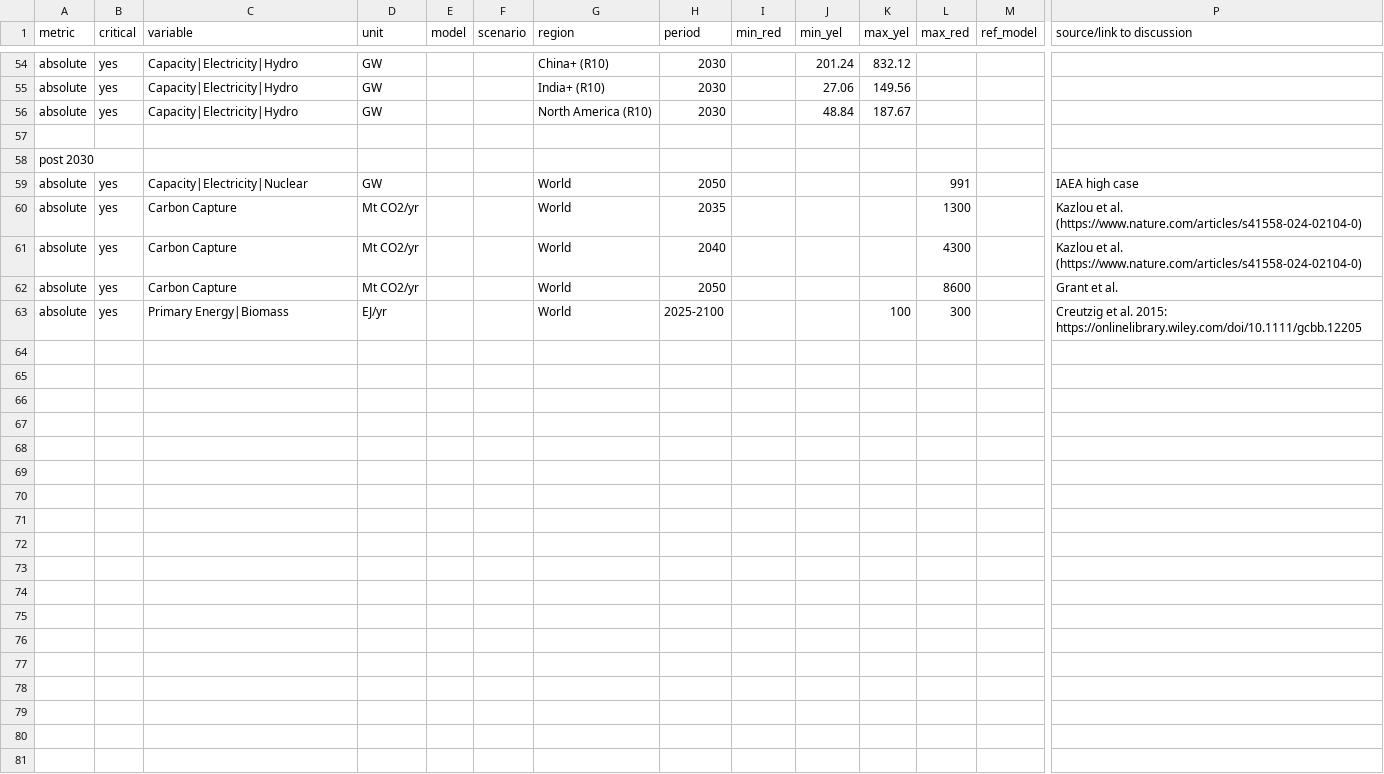
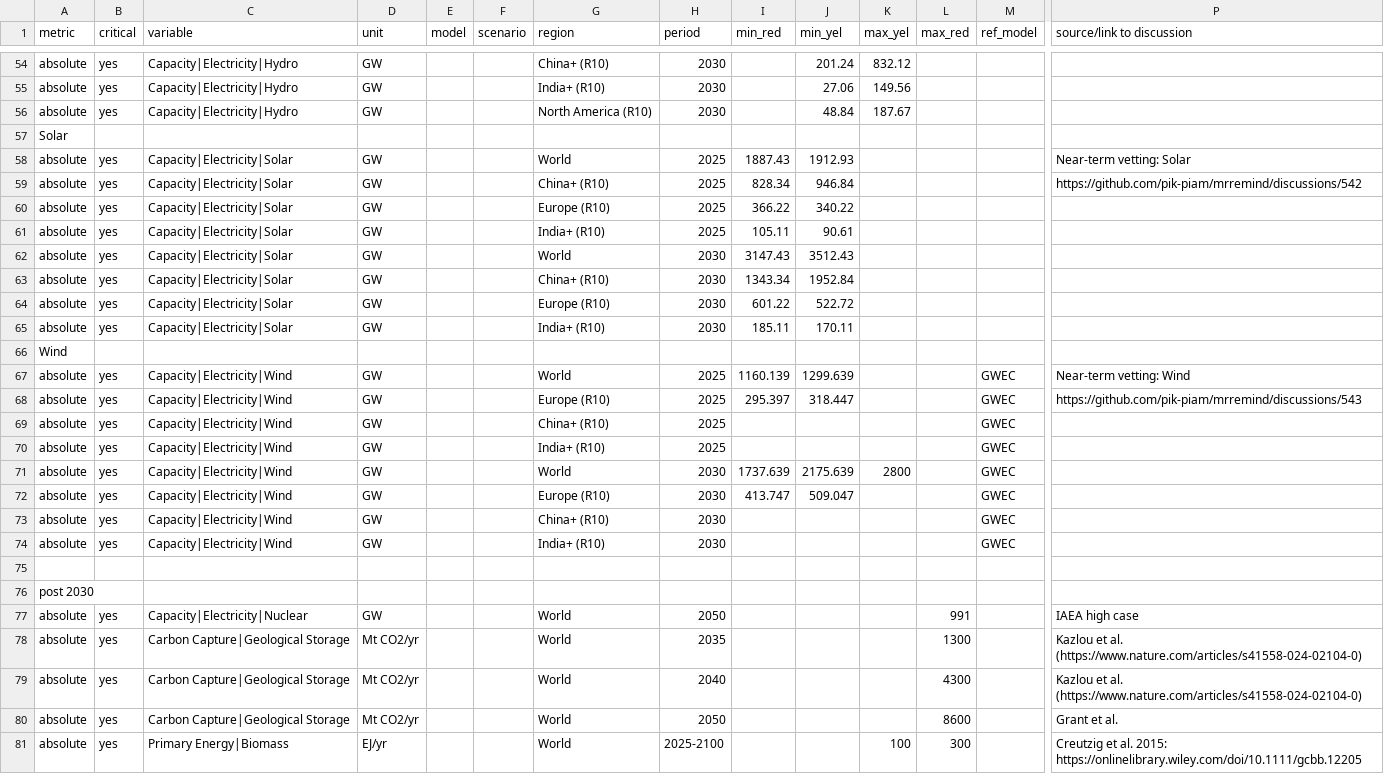
Before and after one commit to pweigmann/piamValidation, a CSV file: inst/config/validationConfig_scenarioMIP.csv, drawn as a sheet; only a part is shown, gaps mark what is left out; addresses are those after the commit; rows hold the shown columns only; the diff covers the shown part only; the diff names each change by its address in the sheet, - before the commit and + after, or states it on an @@ line.

Commit message:
update scenarioMIP config and report

```diff
--- a/inst/config/validationConfig_scenarioMIP.csv
+++ b/inst/config/validationConfig_scenarioMIP.csv
+row 57: Solar
+row 58: absolute | yes | Capacity|Electricity|Solar | GW |  |  | World | 2025 | 1887.43 | 1912.93 |  |  |  | Near-term vetting: Solar
+row 59: absolute | yes | Capacity|Electricity|Solar | GW |  |  | China+ (R10) | 2025 | 828.34 | 946.84 |  |  |  | https://github.com/pik-piam/mrremind/discussions/542
+row 60: absolute | yes | Capacity|Electricity|Solar | GW |  |  | Europe (R10) | 2025 | 366.22 | 340.22
+row 61: absolute | yes | Capacity|Electricity|Solar | GW |  |  | India+ (R10) | 2025 | 105.11 | 90.61
+row 62: absolute | yes | Capacity|Electricity|Solar | GW |  |  | World | 2030 | 3147.43 | 3512.43
+row 63: absolute | yes | Capacity|Electricity|Solar | GW |  |  | China+ (R10) | 2030 | 1343.34 | 1952.84
+row 64: absolute | yes | Capacity|Electricity|Solar | GW |  |  | Europe (R10) | 2030 | 601.22 | 522.72
+row 65: absolute | yes | Capacity|Electricity|Solar | GW |  |  | India+ (R10) | 2030 | 185.11 | 170.11
+row 66: Wind
+row 67: absolute | yes | Capacity|Electricity|Wind | GW |  |  | World | 2025 | 1160.139 | 1299.639 |  |  | GWEC | Near-term vetting: Wind
+row 68: absolute | yes | Capacity|Electricity|Wind | GW |  |  | Europe (R10) | 2025 | 295.397 | 318.447 |  |  | GWEC | https://github.com/pik-piam/mrremind/discussions/543
+row 69: absolute | yes | Capacity|Electricity|Wind | GW |  |  | China+ (R10) | 2025 |  |  |  |  | GWEC
+row 70: absolute | yes | Capacity|Electricity|Wind | GW |  |  | India+ (R10) | 2025 |  |  |  |  | GWEC
+row 71: absolute | yes | Capacity|Electricity|Wind | GW |  |  | World | 2030 | 1737.639 | 2175.639 | 2800 |  | GWEC
+row 72: absolute | yes | Capacity|Electricity|Wind | GW |  |  | Europe (R10) | 2030 | 413.747 | 509.047 |  |  | GWEC
+row 73: absolute | yes | Capacity|Electricity|Wind | GW |  |  | China+ (R10) | 2030 |  |  |  |  | GWEC
+row 74: absolute | yes | Capacity|Electricity|Wind | GW |  |  | India+ (R10) | 2030 |  |  |  |  | GWEC
-C78:C80 (variable): Carbon Capture
+C78:C80 (variable): Carbon Capture|Geological Storage
```
Also changed, not shown: 25 edited cells elsewhere in this file, 1 other file.
